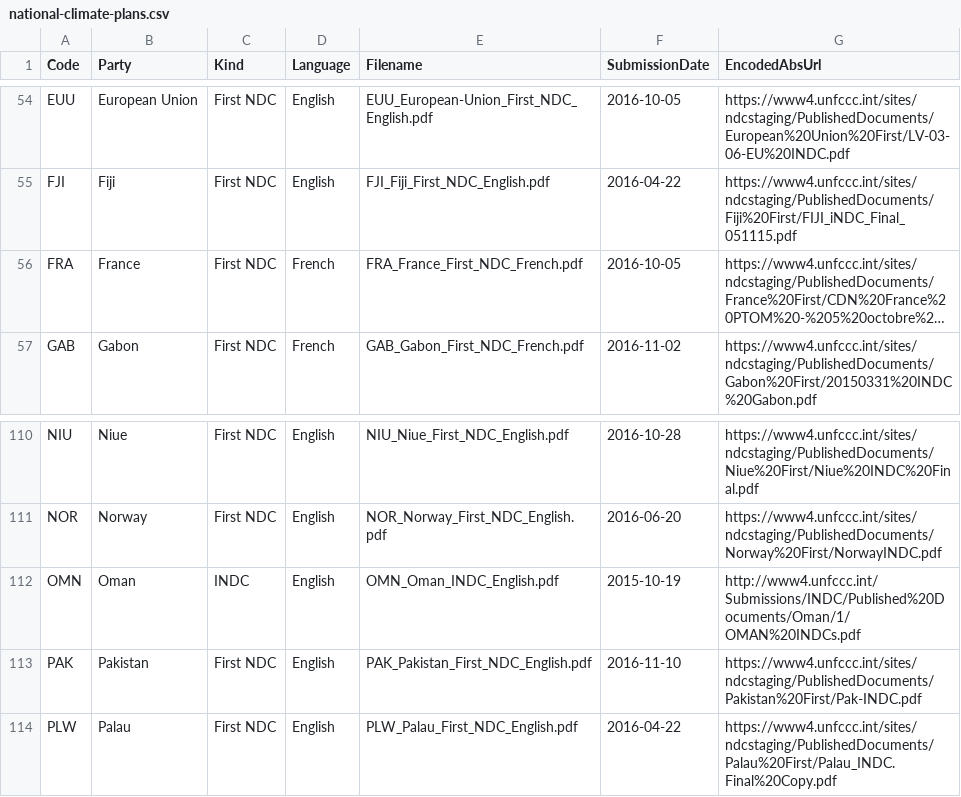
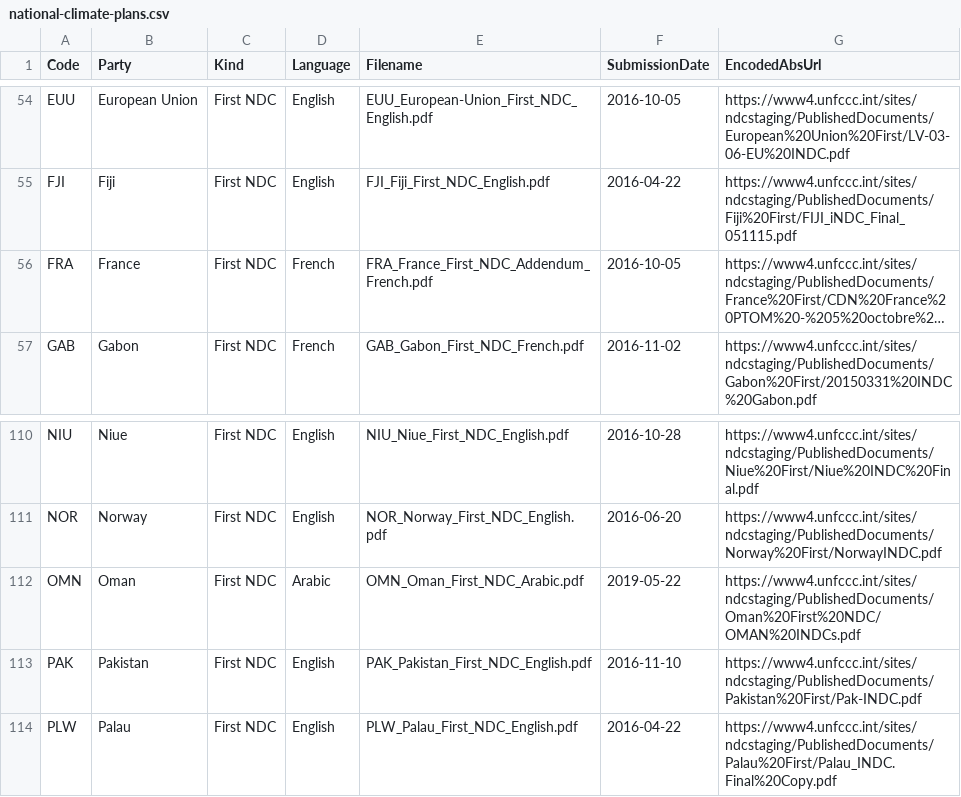
Before and after one commit to openclimatedata/national-climate-plans, a CSV file: data/national-climate-plans.csv, drawn as a sheet; only a part is shown, gaps mark what is left out; long unchanged cells end in …; the diff names each change by its address in the sheet, - before the commit and + after, or states it on an @@ line.

Commit message:
Update with France and Oman

```diff
--- a/data/national-climate-plans.csv
+++ b/data/national-climate-plans.csv
-E56 (Filename): FRA_France_First_NDC_French.pdf
+E56 (Filename): FRA_France_First_NDC_Addendum_French.pdf
-C112 (Kind): INDC
+C112 (Kind): First NDC
-D112 (Language): English
+D112 (Language): Arabic
-E112 (Filename): OMN_Oman_INDC_English.pdf
+E112 (Filename): OMN_Oman_First_NDC_Arabic.pdf
-F112 (SubmissionDate): 2015-10-19
+F112 (SubmissionDate): 2019-05-22
-G112 (EncodedAbsUrl): http://www4.unfccc.int/Submissions/INDC/Published%20Documents/Oman/1/OMAN%20INDCs.pdf
+G112 (EncodedAbsUrl): https://www4.unfccc.int/sites/ndcstaging/PublishedDocuments/Oman%20First%20NDC/OMAN%20INDCs.pdf
```
Also changed, not shown: 2 other files.
